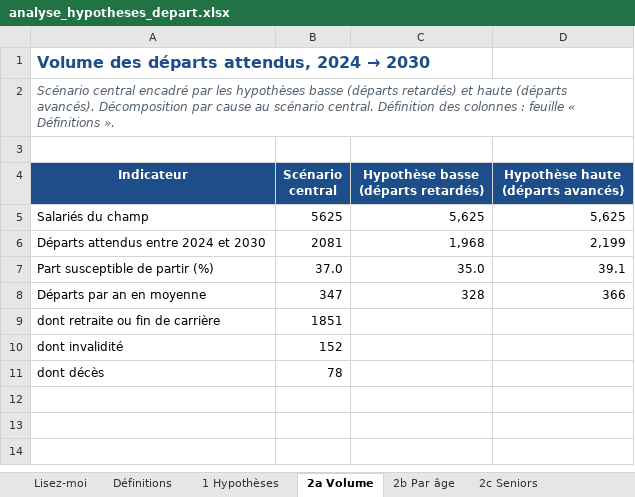
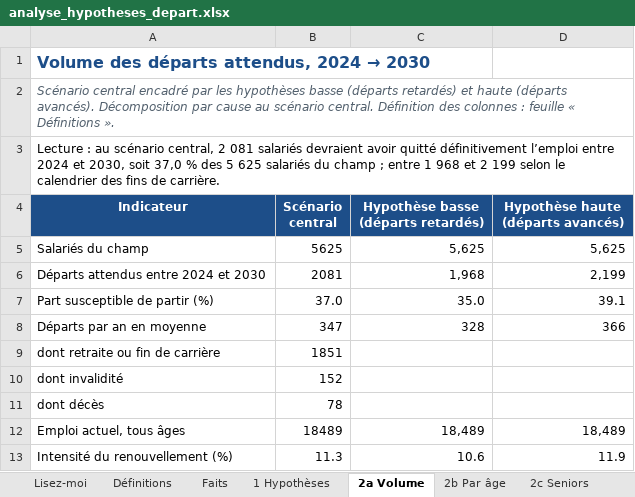
Before and after one commit to MaryleneH/estimation_depart, an Excel workbook: sorties/analyse_hypotheses_depart/departement/analyse_hypotheses_depart.xlsx, sheet 2a Volume, drawn as a sheet; values as stored, in another font and other column widths than the file's, no borders; the diff names each change by its address in the sheet, - before the commit and + after, or states it on an @@ line.

```diff
--- a/sorties/analyse_hypotheses_depart/departement/analyse_hypotheses_depart.xlsx (sheet 2a Volume)
+++ b/sorties/analyse_hypotheses_depart/departement/analyse_hypotheses_depart.xlsx (sheet 2a Volume)
+sheet tab: Faits
-A3 (Indicateur): (empty)
+A3 (Indicateur): Lecture : au scénario central, 2 081 salariés devraient avoir quitté définitivement l’emploi entre 2024 et 2030, soit 37,0 % des 5 625 salariés du champ ; entre 1 968 et 2 199 selon le calendrier des fins de carrière.
+row 12: Emploi actuel, tous âges | 18489 | 18,489 | 18,489
+row 13: Intensité du renouvellement (%) | 11.3 | 10.6 | 11.9
```
Also changed, not shown: sheet Définitions, sheet 2c Seniors, sheet Lisez-moi, sheet 2b Par âge, sheet 2d Par catégorie, sheet 1 Hypothèses, 5 more sheets, sorties/analyse_hypotheses_depart/ze/analyse_hypotheses_depart.xlsx, 15 other files.
